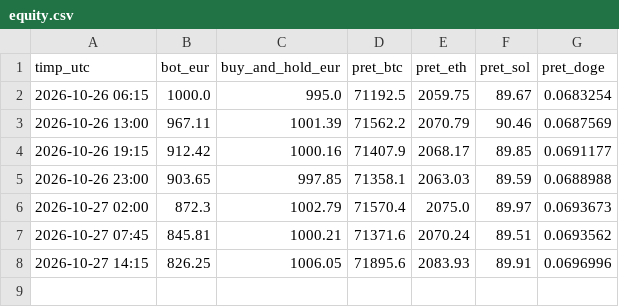
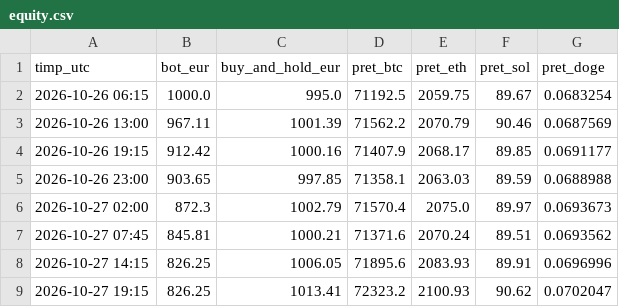
Before and after one commit to idcocias/crypto-paper-bot, a CSV file: data-agresiv/equity.csv, drawn as a sheet.

```diff
--- a/data-agresiv/equity.csv
+++ b/data-agresiv/equity.csv
@@ -8 +8,2 @@ timp_utc,bot_eur,buy_and_hold_eur,pret_btc,pret_eth,pret_sol,pret_doge
 2026-10-27 14:15,826.25,1006.05,71895.6,2083.93,89.91,0.0696996
+2026-10-27 19:15,826.25,1013.41,72323.2,2100.93,90.62,0.0702047
```
Also changed, not shown: data/equity.csv, 4 other files.
